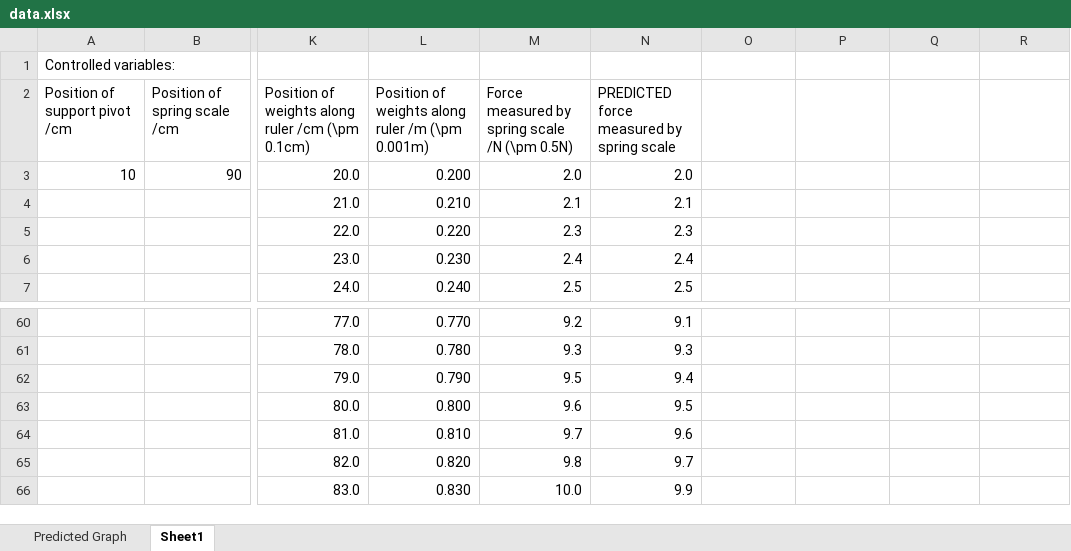
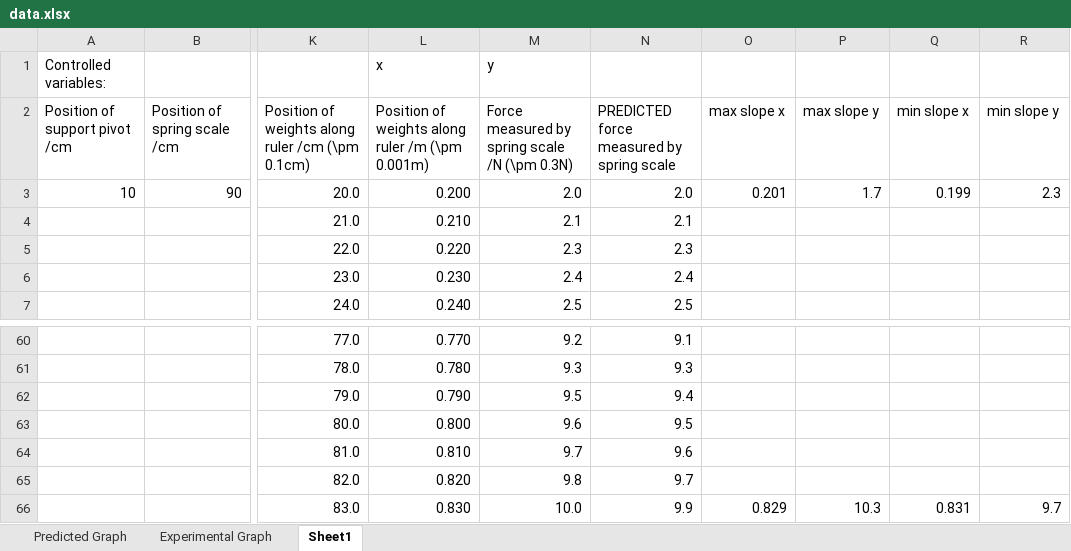
Before and after one commit to demotivate/Investigation-of-the-moments, an Excel workbook: data.xlsx, sheet Sheet1, drawn as a sheet; only a part is shown, gaps mark what is left out; values as stored, in another font and other column widths than the file's, no borders; the diff names each change by its address in the sheet, - before the commit and + after, or states it on an @@ line.

Commit message:
complete up to slope based off of exp data

```diff
--- a/data.xlsx (sheet Sheet1)
+++ b/data.xlsx (sheet Sheet1)
+sheet tab: Experimental Graph
-L1: (empty)
+L1: x
-M1: (empty)
+M1: y
-M2 (y): Force measured by spring scale /N (\pm 0.5N)
+M2 (y): Force measured by spring scale /N (\pm 0.3N)
-O2: (empty)
+O2: max slope x
-P2: (empty)
+P2: max slope y
-Q2: (empty)
+Q2: min slope x
-R2: (empty)
+R2: min slope y
-O3: (empty)
+O3: 0.201
-P3: (empty)
+P3: 1.7
-Q3: (empty)
+Q3: 0.199
-R3: (empty)
+R3: 2.3
-O66: (empty)
+O66: 0.829
-P66: (empty)
+P66: 10.3
-Q66: (empty)
+Q66: 0.831
-R66: (empty)
+R66: 9.7
```
Also changed, not shown: charts or pictures, 4 other files.
